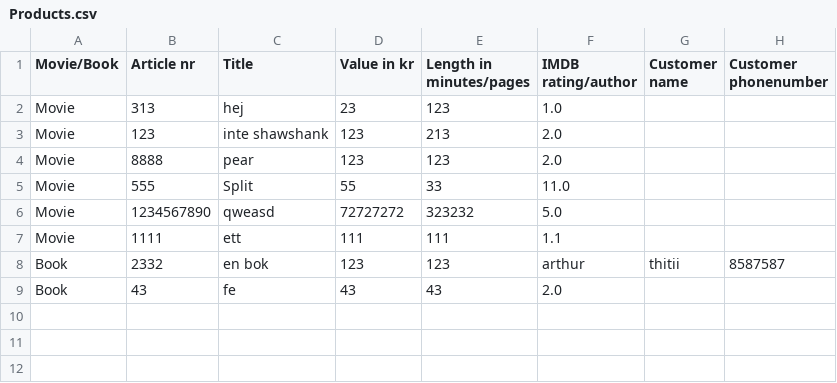
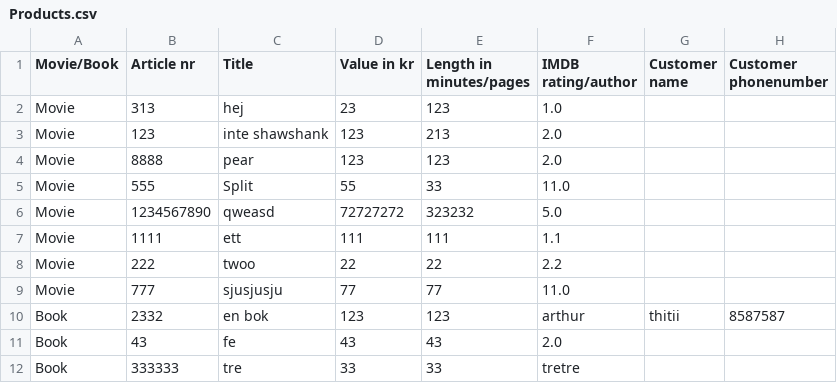
Before and after one commit to Sena-AH/LibraryStorage, a CSV file: Products.csv, drawn as a sheet; the diff names each change by its address in the sheet, - before the commit and + after, or states it on an @@ line.

```diff
--- a/Products.csv
+++ b/Products.csv
+row 8: Movie | 222 | twoo | 22 | 22 | 2.2
+row 9: Movie | 777 | sjusjusju | 77 | 77 | 11.0
+row 12: Book | 333333 | tre | 33 | 33 | tretre
```
Also changed, not shown: 2 other files.
